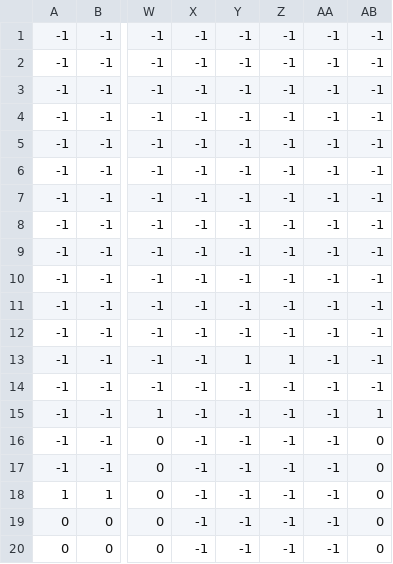
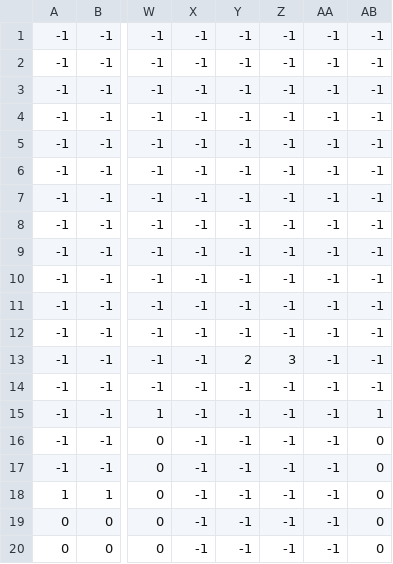
Before and after one commit to conikolg/tCS-Platformer, a CSV file: scripts/leveldesigner/level1_data.csv, drawn as a sheet; only a part is shown, gaps mark what is left out; the diff names each change by its address in the sheet, - before the commit and + after, or states it on an @@ line.

Commit message:
Enemies can now spawn on platforms from level_designer.py... sorta...

```diff
--- a/scripts/leveldesigner/level1_data.csv
+++ b/scripts/leveldesigner/level1_data.csv
-Y13: 1
+Y13: 2
-Z13: 1
+Z13: 3
```
Also changed, not shown: 3 other files.
